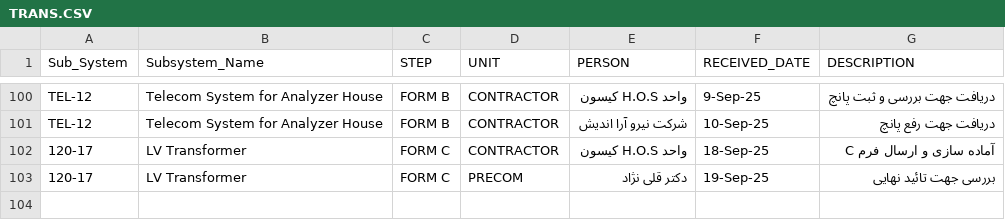
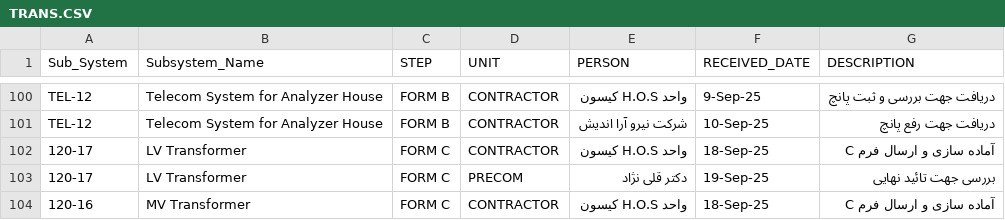
Before and after one commit to akarimvand/SAPRA2, a CSV file: dbcsv/TRANS.CSV, drawn as a sheet; only a part is shown, gaps mark what is left out; the diff names each change by its address in the sheet, - before the commit and + after, or states it on an @@ line.

Commit message:
Update TRANS.CSV

```diff
--- a/dbcsv/TRANS.CSV
+++ b/dbcsv/TRANS.CSV
+row 104: 120-16 | MV Transformer | FORM C | CONTRACTOR | واحد H.O.S کیسون | 18-Sep-25 | آماده سازی و ارسال فرم C
```
